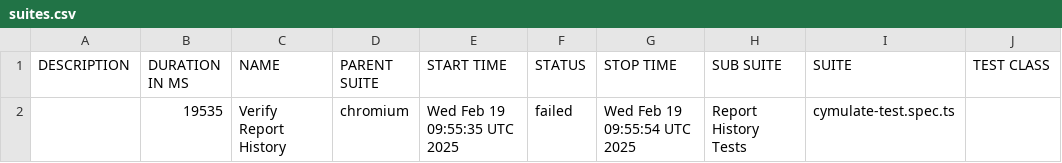
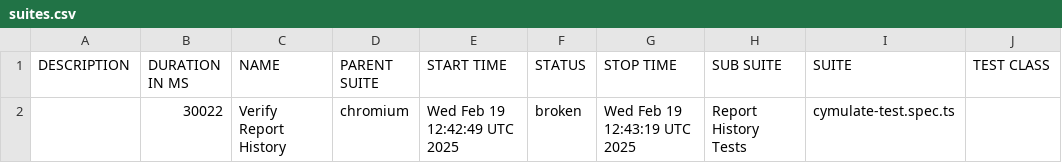
Before and after one commit to amielnoy/cymulate-test-playwright-ts, a CSV file: data/suites.csv, drawn as a sheet; only a part is shown; the diff names each change by its address in the sheet, - before the commit and + after, or states it on an @@ line.

```diff
--- a/data/suites.csv
+++ b/data/suites.csv
-B2 (DURATION IN MS): 19535
+B2 (DURATION IN MS): 30022
-E2 (START TIME): Wed Feb 19 09:55:35 UTC 2025
+E2 (START TIME): Wed Feb 19 12:42:49 UTC 2025
-F2 (STATUS): failed
+F2 (STATUS): broken
-G2 (STOP TIME): Wed Feb 19 09:55:54 UTC 2025
+G2 (STOP TIME): Wed Feb 19 12:43:19 UTC 2025
```
Also changed, not shown: 44 other files.
